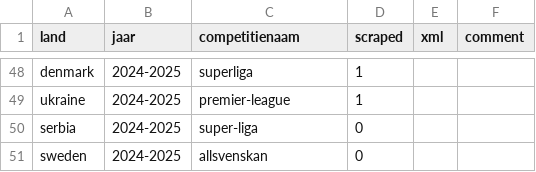
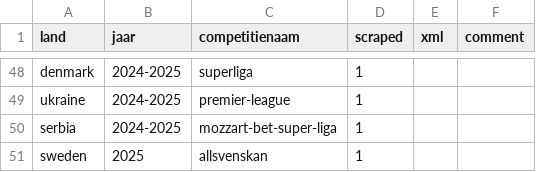
Before and after one commit to simon-cosyns/soccer_schedules_around_the_world, a CSV file: logboek.csv, drawn as a sheet; only a part is shown, gaps mark what is left out; the diff covers the shown part only.

```diff
--- a/logboek.csv
+++ b/logboek.csv
@@ -49,3 +49,3 @@ denmark;2024-2025;superliga;1;;
 ukraine;2024-2025;premier-league;1;;
-serbia;2024-2025;super-liga;0;;
-sweden;2024-2025;allsvenskan;0;;
+serbia;2024-2025;mozzart-bet-super-liga;1;;
+sweden;2025;allsvenskan;1;;
```
Also changed, not shown: 1 added row, 1 removed row and 29 edited cells elsewhere in this file, 16 other files.
